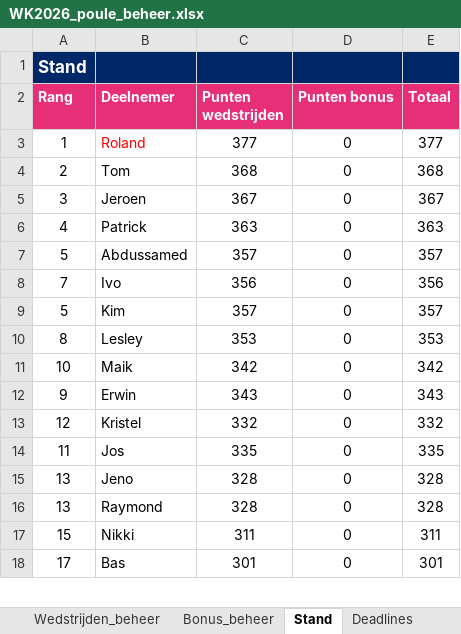
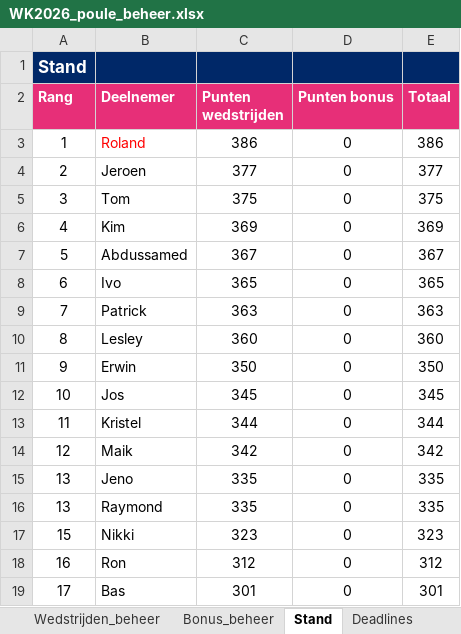
Before and after one commit to BAARLO/BINX, an Excel workbook: WK2026_poule_beheer.xlsx, sheet Stand, drawn as a sheet; only a part is shown; values as stored, in another font and other column widths than the file's, no borders; removed rows and columns are numbered as before the commit, all else as after; the diff covers the shown part only; the diff names each change by its address in the sheet, - before the commit and + after, or states it on an @@ line.

Commit message:
Add files via upload

```diff
--- a/WK2026_poule_beheer.xlsx (sheet Stand)
+++ b/WK2026_poule_beheer.xlsx (sheet Stand)
-C3 (Punten wedstrijden): 377
+C3 (Punten wedstrijden): 386
-E3 (Totaal): 377
+E3 (Totaal): 386
-row 4: 2 | Tom | 368 | 0 | 368
-A4 (Rang): 3
+A4 (Rang): 2
-C4 (Punten wedstrijden): 367
+C4 (Punten wedstrijden): 377
-E4 (Totaal): 367
+E4 (Totaal): 377
-row 6: 4 | Patrick | 363 | 0 | 363
+row 5: 3 | Tom | 375 | 0 | 375
+row 6: 4 | Kim | 369 | 0 | 369
-C7 (Punten wedstrijden): 357
+C7 (Punten wedstrijden): 367
-E7 (Totaal): 357
+E7 (Totaal): 367
-A8 (Rang): 7
+A8 (Rang): 6
-C8 (Punten wedstrijden): 356
+C8 (Punten wedstrijden): 365
-E8 (Totaal): 356
+E8 (Totaal): 365
-row 9: 5 | Kim | 357 | 0 | 357
+row 9: 7 | Patrick | 363 | 0 | 363
-C10 (Punten wedstrijden): 353
+C10 (Punten wedstrijden): 360
-E10 (Totaal): 353
+E10 (Totaal): 360
-row 11: 10 | Maik | 342 | 0 | 342
-C11 (Punten wedstrijden): 343
+C11 (Punten wedstrijden): 350
-E11 (Totaal): 343
+E11 (Totaal): 350
-row 13: 12 | Kristel | 332 | 0 | 332
-A12 (Rang): 11
+A12 (Rang): 10
-C12 (Punten wedstrijden): 335
+C12 (Punten wedstrijden): 345
-E12 (Totaal): 335
+E12 (Totaal): 345
+row 13: 11 | Kristel | 344 | 0 | 344
+row 14: 12 | Maik | 342 | 0 | 342
-C15:C16 (Punten wedstrijden): 328
+C15:C16 (Punten wedstrijden): 335
-E15:E16 (Totaal): 328
+E15:E16 (Totaal): 335
-C17 (Punten wedstrijden): 311
+C17 (Punten wedstrijden): 323
-E17 (Totaal): 311
+E17 (Totaal): 323
+row 18: 16 | Ron | 312 | 0 | 312
```
Also changed, not shown: 2 added rows, 3 removed rows and 8 edited cells elsewhere in this sheet, sheet Wedstrijden_beheer, formulas that keep their value, hidden cells.
